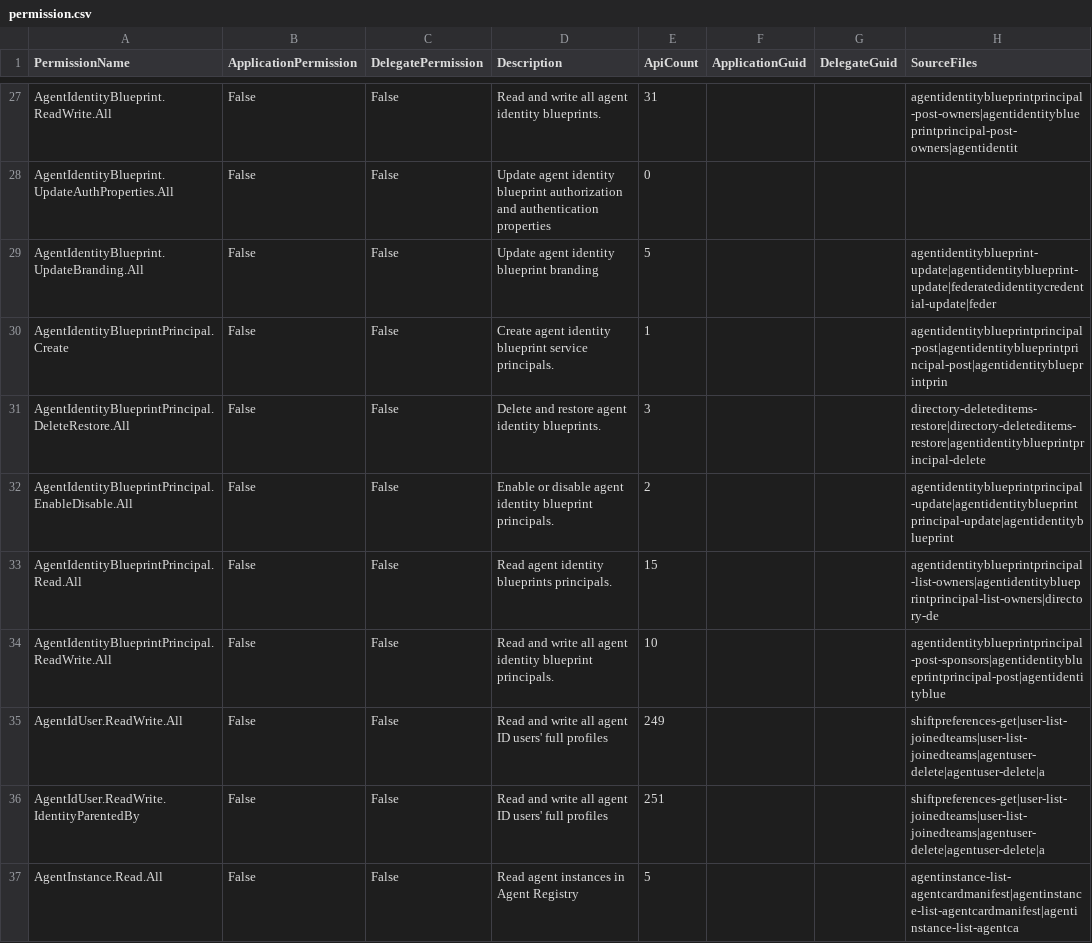
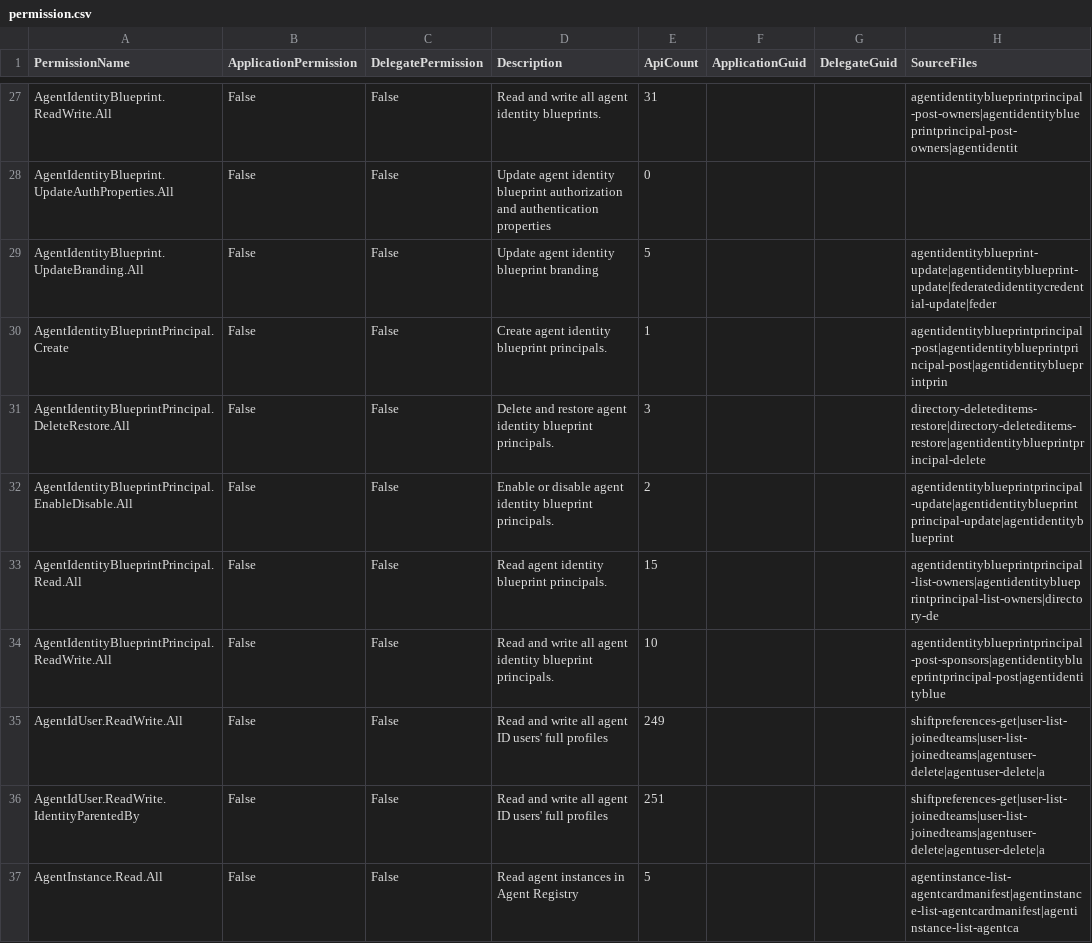
Before and after one commit to merill/graph-permissions-explorer, a CSV file: site/permission.csv, drawn as a sheet; only a part is shown, gaps mark what is left out; the diff names each change by its address in the sheet, - before the commit and + after, or states it on an @@ line.

```diff
--- a/site/permission.csv
+++ b/site/permission.csv
-D30 (Description): …identity blueprint service principals.
+D30 (Description): …identity blueprint principals.
-D31 (Description): …agent identity blueprints.
+D31 (Description): …agent identity blueprint principals.
-D33 (Description): Read agent identity blueprints principals.
+D33 (Description): Read agent identity blueprint principals.
```
Also changed, not shown: 8 other files.
